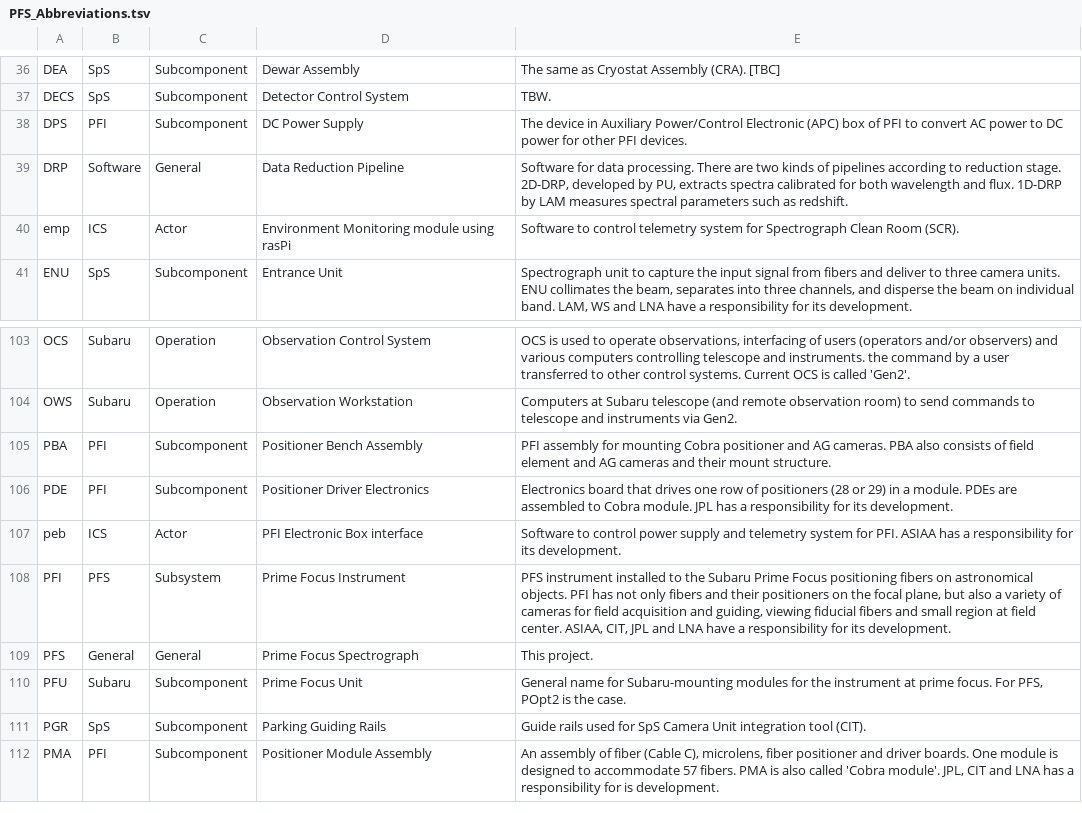
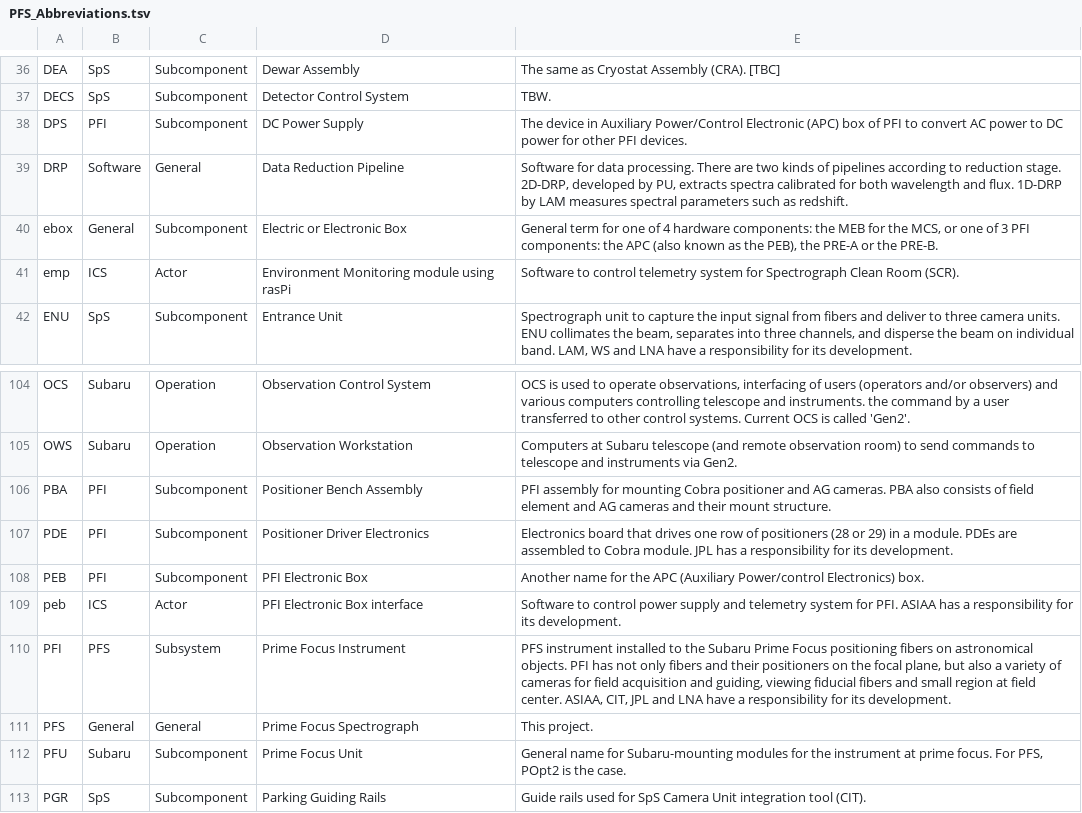
Before and after one commit to Subaru-PFS/doc, a TSV file: misc/PFS_Abbreviations.tsv, drawn as a sheet; only a part is shown, gaps mark what is left out; the shorter side is filled out with more unchanged rows; the diff names each change by its address in the sheet, - before the commit and + after, or states it on an @@ line.

Commit message:
Added abbreviations related to the available eboxes

```diff
--- a/misc/PFS_Abbreviations.tsv
+++ b/misc/PFS_Abbreviations.tsv
+row 40: ebox | General | Subcomponent | Electric or Electronic Box | General term for one of 4 hardware components: the MEB for the MCS, or one of 3 PFI components: the APC (also known as the PEB), the PRE-A or the PRE-B.
+row 108: PEB | PFI | Subcomponent | PFI Electronic Box | Another name for the APC (Auxiliary Power/control Electronics) box.
```
